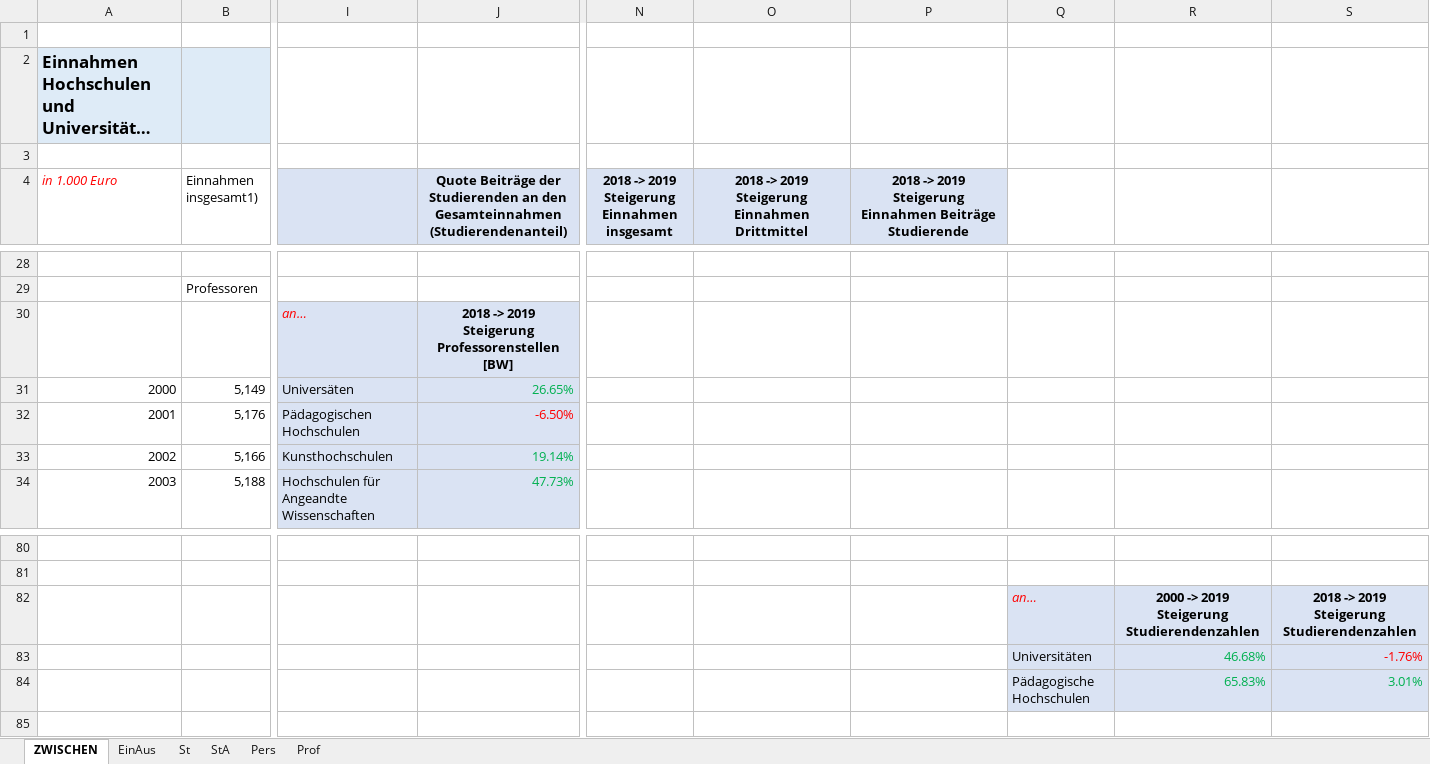
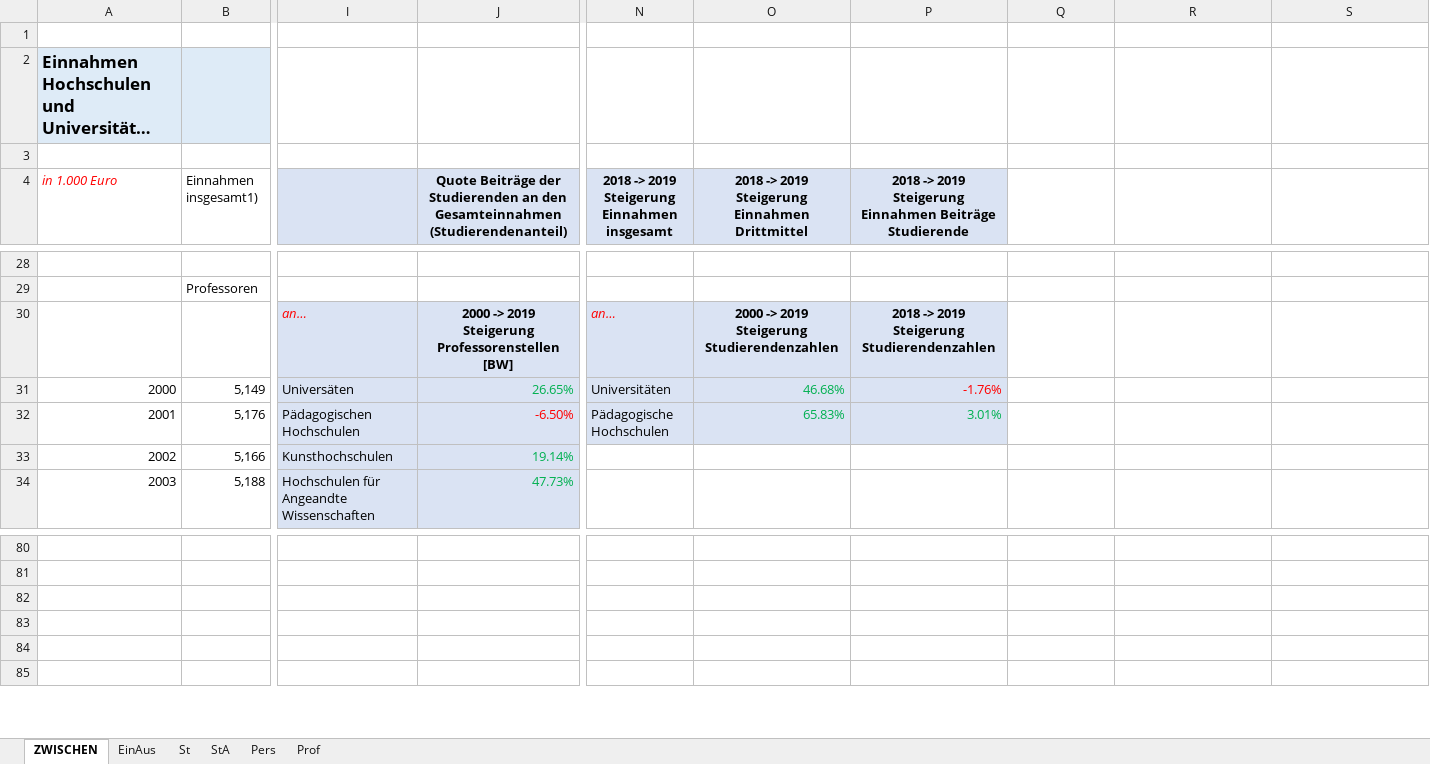
Before and after one commit to akramer-zibra/hochschulstatistiken, an Excel workbook: Hochschulstatistiken.xlsx, sheet ZWISCHEN, drawn as a sheet; only a part is shown, gaps mark what is left out; long unchanged cells end in …; values as stored, in another font and other column widths than the file's, no borders; charts and pictures not drawn; ↵ is a line break in a cell; the diff names each change by its address in the sheet, - before the commit and + after, or states it on an @@ line.

Commit message:
Räumt die Auswertungen auf

```diff
--- a/Hochschulstatistiken.xlsx (sheet ZWISCHEN)
+++ b/Hochschulstatistiken.xlsx (sheet ZWISCHEN)
-J30: 2018 -> 2019…
+J30: 2000 -> 2019…
-N30: (empty)
+N30: an…
-N30:P32 fill: none
+N30:P32 fill: #DAE3F3
-O30: (empty)
+O30: 2000 -> 2019 ↵ Steigerung Studierendenzahlen
-P30: (empty)
+P30: 2018 -> 2019 ↵ Steigerung Studierendenzahlen
-N31: (empty)
+N31: Universitäten
-O31: (empty)
+O31: 46.68%
-P31: (empty)
+P31: -1.76%
-N32: (empty)
+N32: Pädagogische Hochschulen
-O32: (empty)
+O32: 65.83%
-P32: (empty)
+P32: 3.01%
-Q82: an…
+Q82: (empty)
-Q82:S84 fill: #DAE3F3
+Q82:S84 fill: none
-R82: 2000 -> 2019 ↵ Steigerung Studierendenzahlen
+R82: (empty)
-S82: 2018 -> 2019 ↵ Steigerung Studierendenzahlen
+S82: (empty)
-Q83: Universitäten
+Q83: (empty)
-R83: 46.68%
+R83: (empty)
-S83: -1.76%
+S83: (empty)
-Q84: Pädagogische Hochschulen
+Q84: (empty)
-R84: 65.83%
+R84: (empty)
-S84: 3.01%
+S84: (empty)
```
